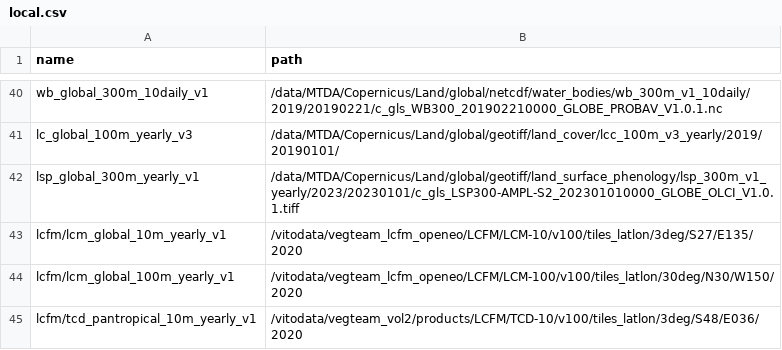
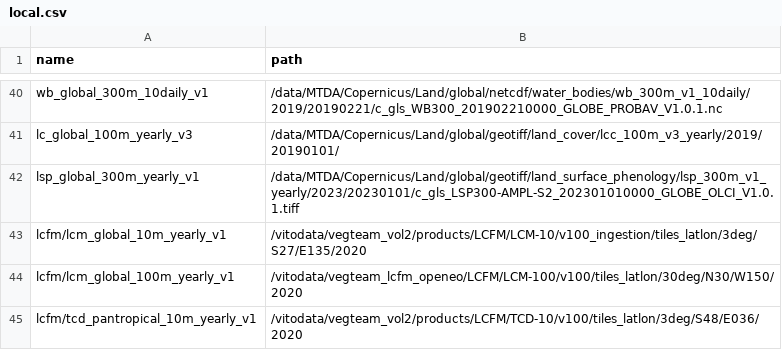
Before and after one commit to cgls/cdse-odata-samples, a CSV file: scripts/local.csv, drawn as a sheet; only a part is shown, gaps mark what is left out.

```diff
--- a/scripts/local.csv
+++ b/scripts/local.csv
@@ -42,3 +42,3 @@ lc_global_100m_yearly_v3,/data/MTDA/Copernicus/Land/global/geotiff/land_cover/lc
 lsp_global_300m_yearly_v1,/data/MTDA/Copernicus/Land/global/geotiff/land_surface_phenology/lsp_300m_v1_yearly/2023/20230101/c_gls_LSP300-AMPL-S2_202301010000_GLOBE_OLCI_V1.0.1.tiff
-lcfm/lcm_global_10m_yearly_v1,/vitodata/vegteam_lcfm_openeo/LCFM/LCM-10/v100/tiles_latlon/3deg/S27/E135/2020
+lcfm/lcm_global_10m_yearly_v1,/vitodata/vegteam_vol2/products/LCFM/LCM-10/v100_ingestion/tiles_latlon/3deg/S27/E135/2020
 lcfm/lcm_global_100m_yearly_v1,/vitodata/vegteam_lcfm_openeo/LCFM/LCM-100/v100/tiles_latlon/30deg/N30/W150/2020
```
Also changed, not shown: 1 other file.
